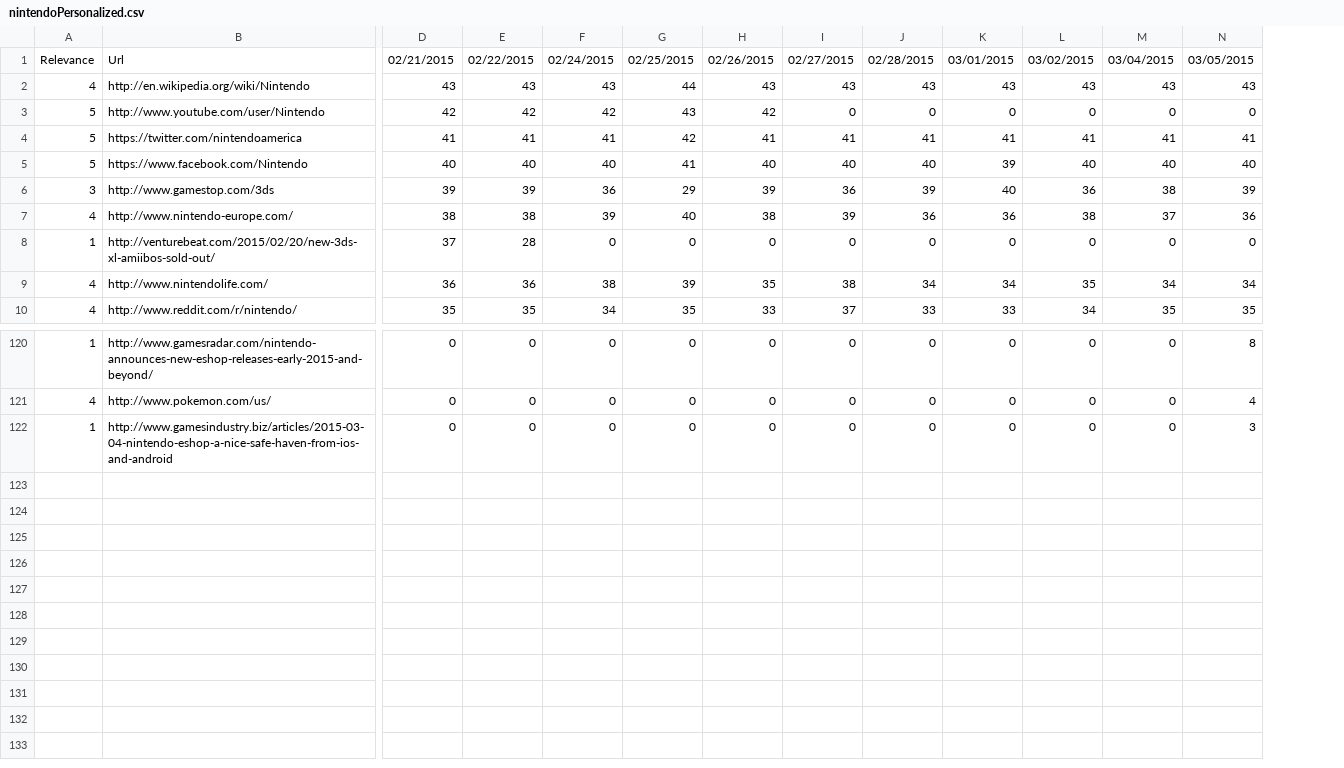
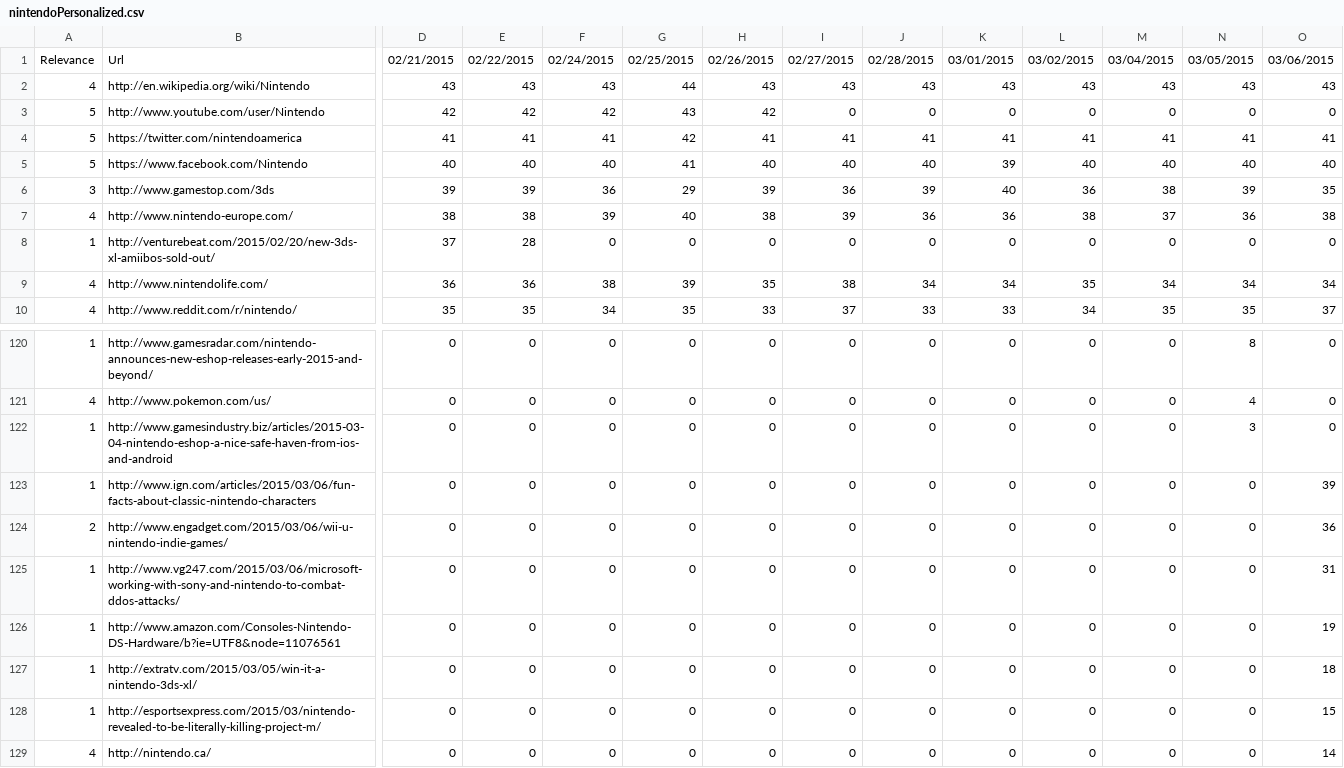
Before and after one commit to TKRKS/PersonalizedSearchBot, a CSV file: nintendoPersonalized.csv, drawn as a sheet; only a part is shown, gaps mark what is left out; rows hold the shown columns only; the diff names each change by its address in the sheet, - before the commit and + after, or states it on an @@ line.

```diff
--- a/nintendoPersonalized.csv
+++ b/nintendoPersonalized.csv
+column O, rows 1-10: 03/06/2015 | 43 | 0 | 41 | 40 | 35 | 38 | 0 | 34 | 37; rows 120-122: all 0
+row 123: 1 | http://www.ign.com/articles/2015/03/06/fun-facts-about-classic-nintendo-characters | 0 | 0 | 0 | 0 | 0 | 0 | 0 | 0 | 0 | 0 | 0 | 39
+row 124: 2 | http://www.engadget.com/2015/03/06/wii-u-nintendo-indie-games/ | 0 | 0 | 0 | 0 | 0 | 0 | 0 | 0 | 0 | 0 | 0 | 36
+row 125: 1 | http://www.vg247.com/2015/03/06/microsoft-working-with-sony-and-nintendo-to-combat-ddos-attacks/ | 0 | 0 | 0 | 0 | 0 | 0 | 0 | 0 | 0 | 0 | 0 | 31
+row 126: 1 | http://www.amazon.com/Consoles-Nintendo-DS-Hardware/b?ie=UTF8&node=11076561 | 0 | 0 | 0 | 0 | 0 | 0 | 0 | 0 | 0 | 0 | 0 | 19
+row 127: 1 | http://extratv.com/2015/03/05/win-it-a-nintendo-3ds-xl/ | 0 | 0 | 0 | 0 | 0 | 0 | 0 | 0 | 0 | 0 | 0 | 18
+row 128: 1 | http://esportsexpress.com/2015/03/nintendo-revealed-to-be-literally-killing-project-m/ | 0 | 0 | 0 | 0 | 0 | 0 | 0 | 0 | 0 | 0 | 0 | 15
+row 129: 4 | http://nintendo.ca/ | 0 | 0 | 0 | 0 | 0 | 0 | 0 | 0 | 0 | 0 | 0 | 14
```
Also changed, not shown: nintendoNonPersonalized.csv, weatherNonPersonalized.csv, 1 other file.
